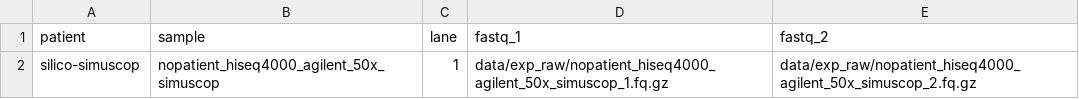
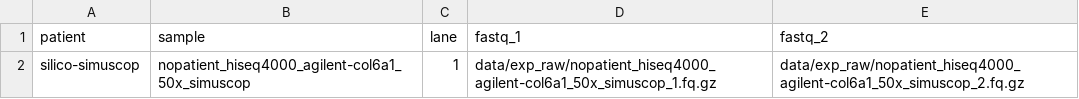
Before and after one commit to apraga/sherloxome, a CSV file: samplesheet.csv, drawn as a sheet.

```diff
--- a/samplesheet.csv
+++ b/samplesheet.csv
@@ -1,2 +1,2 @@
 patient,sample,lane,fastq_1,fastq_2
-silico-simuscop,nopatient_hiseq4000_agilent_50x_simuscop,1,data/exp_raw/nopatient_hiseq4000_agilent_50x_simuscop_1.fq.gz,data/exp_raw/nopatient_hiseq4000_agilent_50x_simuscop_2.fq.gz
+silico-simuscop,nopatient_hiseq4000_agilent-col6a1_50x_simuscop,1,data/exp_raw/nopatient_hiseq4000_agilent-col6a1_50x_simuscop_1.fq.gz,data/exp_raw/nopatient_hiseq4000_agilent-col6a1_50x_simuscop_2.fq.gz
```
Also changed, not shown: 10 other files.
